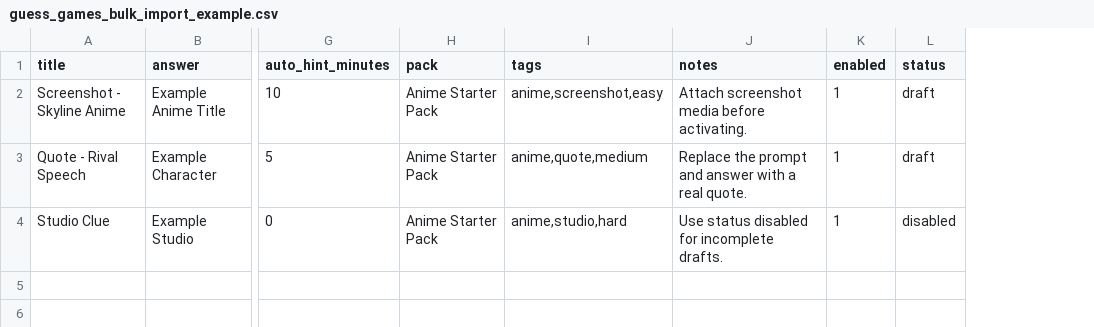
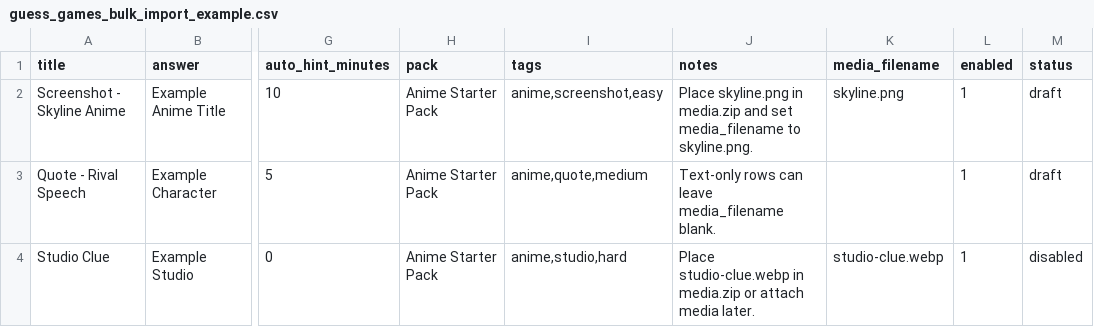
Before and after one commit to BaytaeTistear/SDAC-Bot, a CSV file: examples/guess_games_bulk_import_example.csv, drawn as a sheet; only a part is shown, gaps mark what is left out; the diff names each change by its address in the sheet, - before the commit and + after, or states it on an @@ line.

Commit message:
Support guess bulk media imports

```diff
--- a/examples/guess_games_bulk_import_example.csv
+++ b/examples/guess_games_bulk_import_example.csv
+column K (media_filename), rows 2-4: skyline.png |  | studio-clue.webp
-J2 (notes): Attach screenshot media before activating.
+J2 (notes): Place skyline.png in media.zip and set media_filename to skyline.png.
-J3 (notes): Replace the prompt and answer with a real quote.
+J3 (notes): Text-only rows can leave media_filename blank.
-J4 (notes): Use status disabled for incomplete drafts.
+J4 (notes): Place studio-clue.webp in media.zip or attach media later.
```
Also changed, not shown: server/examples/guess_games_bulk_import_example.csv, 7 other files.
